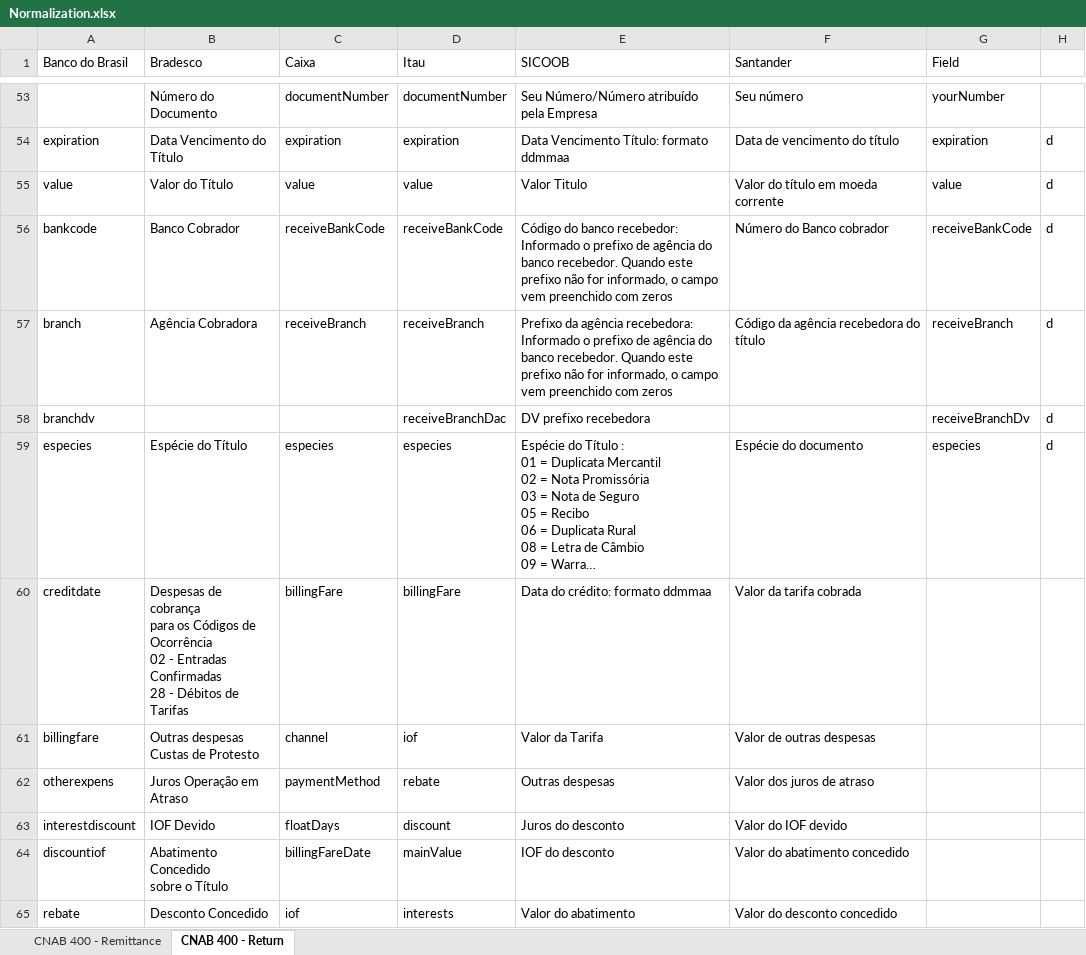
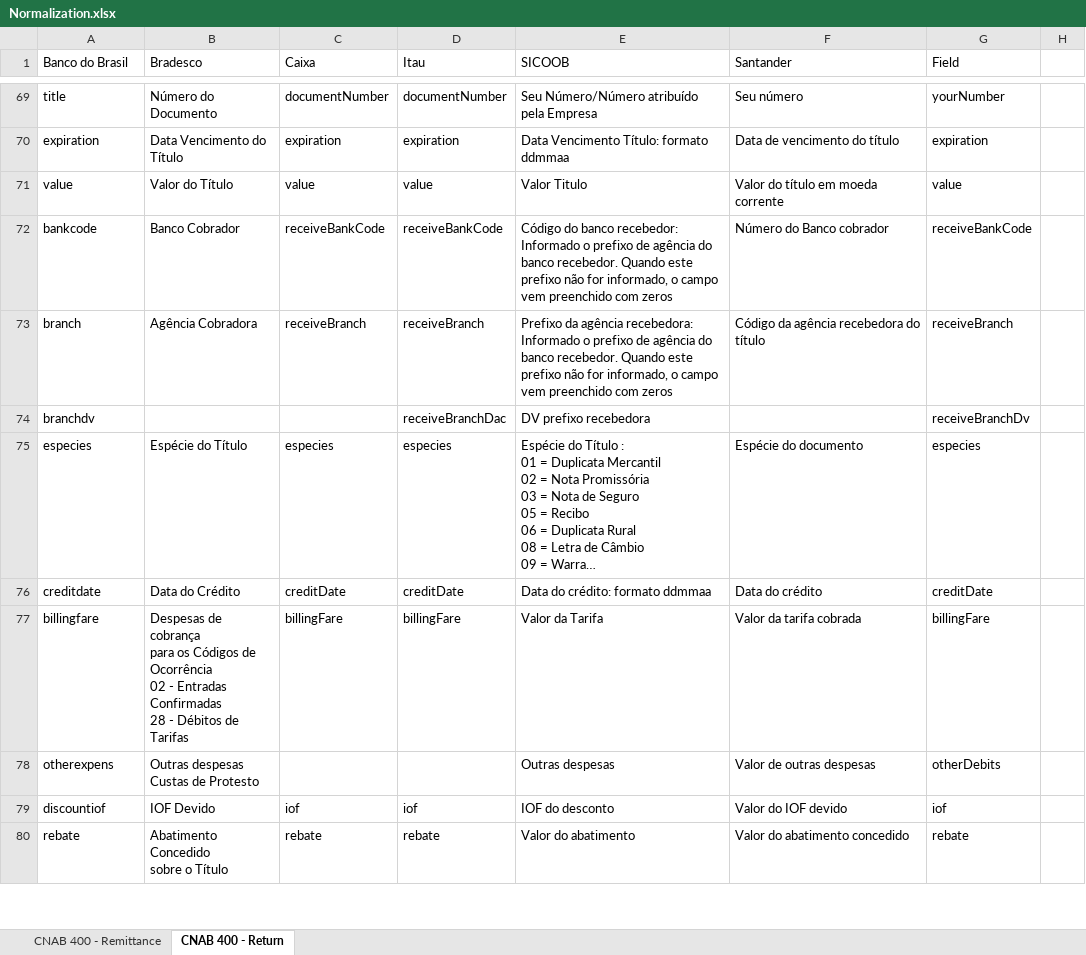
Before and after one commit to naylonkessler/smart-cnab, an Excel workbook: docs/Normalization.xlsx, sheet CNAB 400 - Return, drawn as a sheet; only a part is shown, gaps mark what is left out; long unchanged cells end in …; values as stored, in another font and other column widths than the file's, no cell formats; conditional formats not drawn; removed rows and columns are numbered as before the commit, all else as after; ↵ is a line break in a cell; the diff covers the shown part only; the diff names each change by its address in the sheet, - before the commit and + after, or states it on an @@ line.

```diff
--- a/docs/Normalization.xlsx (sheet CNAB 400 - Return)
+++ b/docs/Normalization.xlsx (sheet CNAB 400 - Return)
-A69 (Banco do Brasil): (empty)
+A69 (Banco do Brasil): title
-H70:H75: d
+H70:H75: (empty)
-B76 (Bradesco): Despesas de cobrança ↵ para os Códigos de ↵ Ocorrência ↵ 02 - Entradas ↵ Confirmadas ↵ 28 - Débitos de ↵ Tarifas
+B76 (Bradesco): Data do Crédito
-C76 (Caixa): billingFare
+C76 (Caixa): creditDate
-D76 (Itau): billingFare
+D76 (Itau): creditDate
-F76 (Santander): Valor da tarifa cobrada
+F76 (Santander): Data do crédito
-G76 (Field): (empty)
+G76 (Field): creditDate
-B77 (Bradesco): Outras despesas ↵ Custas de Protesto
+B77 (Bradesco): Despesas de cobrança ↵ para os Códigos de ↵ Ocorrência ↵ 02 - Entradas ↵ Confirmadas ↵ 28 - Débitos de ↵ Tarifas
-C77 (Caixa): channel
+C77 (Caixa): billingFare
-D77 (Itau): iof
+D77 (Itau): billingFare
-F77 (Santander): Valor de outras despesas
+F77 (Santander): Valor da tarifa cobrada
-G77 (Field): (empty)
+G77 (Field): billingFare
-B78 (Bradesco): Juros Operação em ↵ Atraso
+B78 (Bradesco): Outras despesas ↵ Custas de Protesto
-C78 (Caixa): paymentMethod
+C78 (Caixa): (empty)
-D78 (Itau): rebate
+D78 (Itau): (empty)
-F78 (Santander): Valor dos juros de atraso
+F78 (Santander): Valor de outras despesas
-G78 (Field): (empty)
+G78 (Field): otherDebits
-row 63: interestdiscount | IOF Devido | floatDays | discount | Juros do desconto | Valor do IOF devido
-B79 (Bradesco): Abatimento Concedido ↵ sobre o Título
+B79 (Bradesco): IOF Devido
-C79 (Caixa): billingFareDate
+C79 (Caixa): iof
-D79 (Itau): mainValue
+D79 (Itau): iof
-F79 (Santander): Valor do abatimento concedido
+F79 (Santander): Valor do IOF devido
-G79 (Field): (empty)
+G79 (Field): iof
-B80 (Bradesco): Desconto Concedido
+B80 (Bradesco): Abatimento Concedido ↵ sobre o Título
-C80 (Caixa): iof
+C80 (Caixa): rebate
-D80 (Itau): interests
+D80 (Itau): rebate
-F80 (Santander): Valor do desconto concedido
+F80 (Santander): Valor do abatimento concedido
-G80 (Field): (empty)
+G80 (Field): rebate
```
Also changed, not shown: 43 added rows, 21 removed rows and 152 edited cells elsewhere in this sheet, cell formats, docs/Banco do Brasil CNAB 400 Retorno.xlsx, docs/Bradesco CNAB 400 .xlsx, 3 other files.
